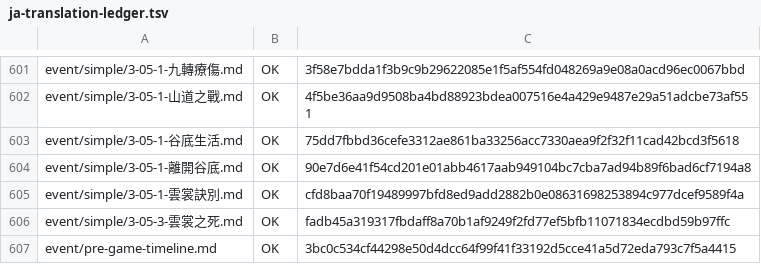
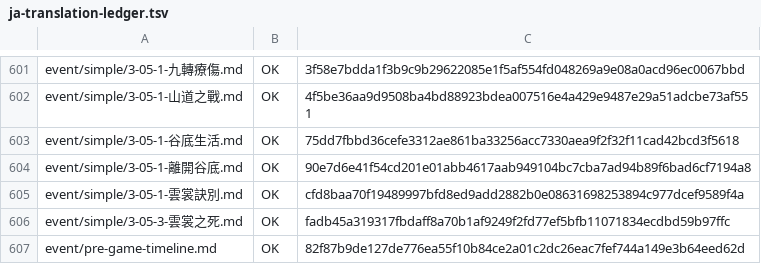
Before and after one commit to NEXTAltair/LoM-wiki, a TSV file: tools/ja-translation-ledger.tsv, drawn as a sheet; only a part is shown, gaps mark what is left out.

```diff
--- a/tools/ja-translation-ledger.tsv
+++ b/tools/ja-translation-ledger.tsv
@@ -606,2 +606,2 @@ event/simple/3-05-1-雲裳訣別.md	OK	cfd8baa70f19489997bfd8ed9add2882b0e086316
 event/simple/3-05-3-雲裳之死.md	OK	fadb45a319317fbdaff8a70b1af9249f2fd77ef5bfb11071834ecdbd59b97ffc
-event/pre-game-timeline.md	OK	3bc0c534cf44298e50d4dcc64f99f41f33192d5cce41a5d72eda793c7f5a4415
+event/pre-game-timeline.md	OK	82f87b9de127de776ea55f10b84ce2a01c2dc26eac7fef744a149e3b64eed62d
```
Also changed, not shown: 3 other files.
